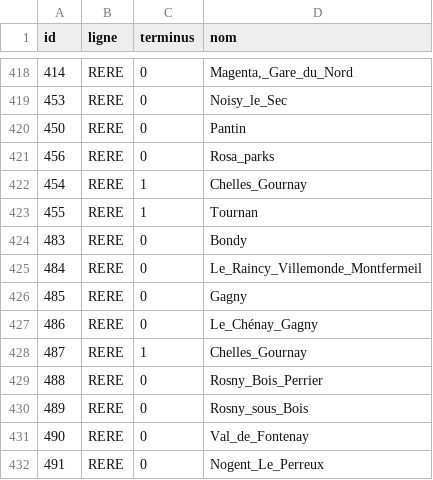
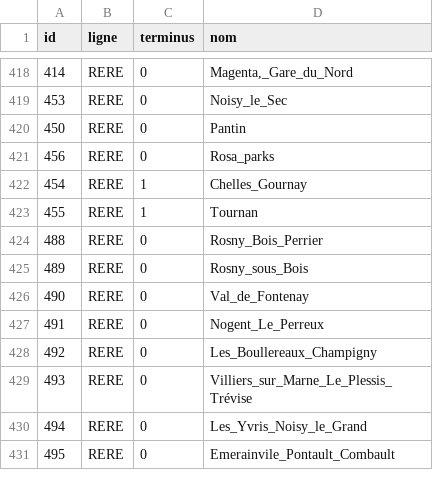
Before and after one commit to UPECSchoolProjects/SAE2.01-DevObjet, a CSV file: CSV/stations.csv, drawn as a sheet; only a part is shown, gaps mark what is left out; the shorter side is filled out with more unchanged rows.

```diff
--- a/CSV/stations.csv
+++ b/CSV/stations.csv
@@ -423,7 +423,2 @@ id;ligne;terminus;nom
 455;RERE;1;Tournan
-483;RERE;0;Bondy
-484;RERE;0;Le_Raincy_Villemonde_Montfermeil
-485;RERE;0;Gagny
-486;RERE;0;Le_Chénay_Gagny
-487;RERE;1;Chelles_Gournay
 488;RERE;0;Rosny_Bois_Perrier
```
Also changed, not shown: CSV/relations.csv.
